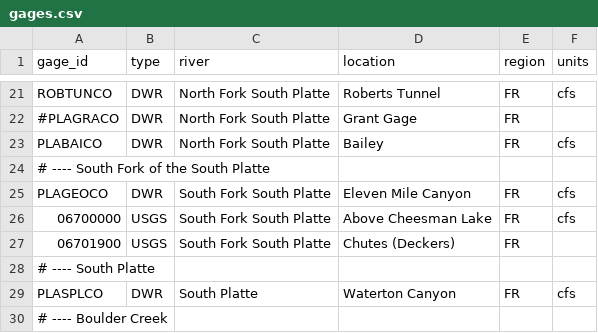
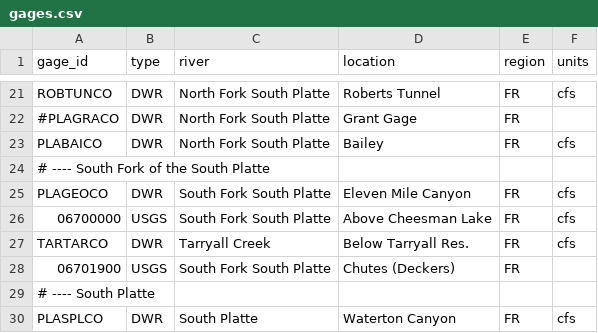
Before and after one commit to mikebannis/rivergraphs, a CSV file: app/gages.csv, drawn as a sheet; only a part is shown, gaps mark what is left out; the shorter side is filled out with more unchanged rows; the diff names each change by its address in the sheet, - before the commit and + after, or states it on an @@ line.

Commit message:
Add tarryall creek gage

```diff
--- a/app/gages.csv
+++ b/app/gages.csv
+row 27: TARTARCO | DWR | Tarryall Creek | Below Tarryall Res. | FR | cfs
```
